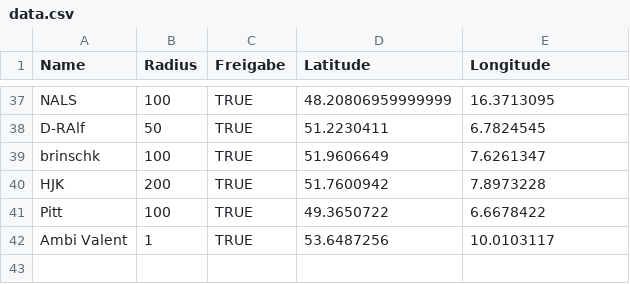
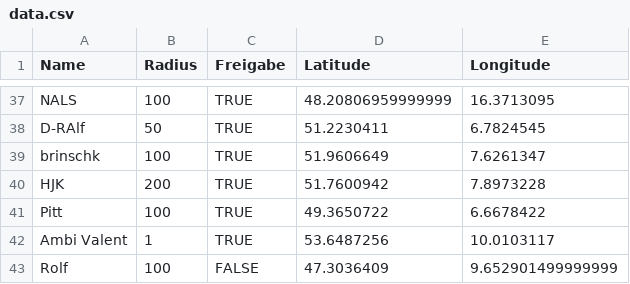
Before and after one commit to the-minster/insterforum-nutzerkarte, a CSV file: data.csv, drawn as a sheet; only a part is shown, gaps mark what is left out.

```diff
--- a/data.csv
+++ b/data.csv
@@ -42 +42,2 @@ Pitt,100,TRUE,49.3650722,6.6678422
 Ambi Valent,1,TRUE,53.6487256,10.0103117
+Rolf,100,FALSE,47.3036409,9.652901499999999
```
